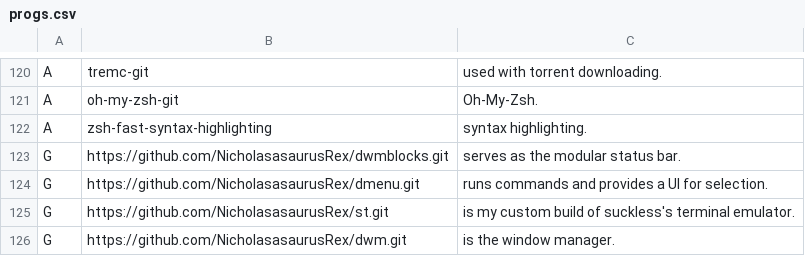
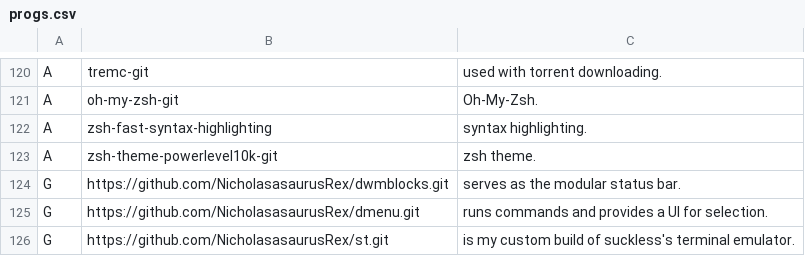
Before and after one commit to NicholasasaurusRex/NARBS, a CSV file: progs.csv, drawn as a sheet; only a part is shown, gaps mark what is left out; the shorter side is filled out with more unchanged rows.

Commit message:
addled powerlevel10k to progs.csv

```diff
--- a/progs.csv
+++ b/progs.csv
@@ -122,2 +122,3 @@ A,oh-my-zsh-git,Oh-My-Zsh.
 A,zsh-fast-syntax-highlighting,syntax highlighting.
+A,zsh-theme-powerlevel10k-git,zsh theme.
 G,https://github.com/NicholasasaurusRex/dwmblocks.git,serves as the modular status bar.
```
